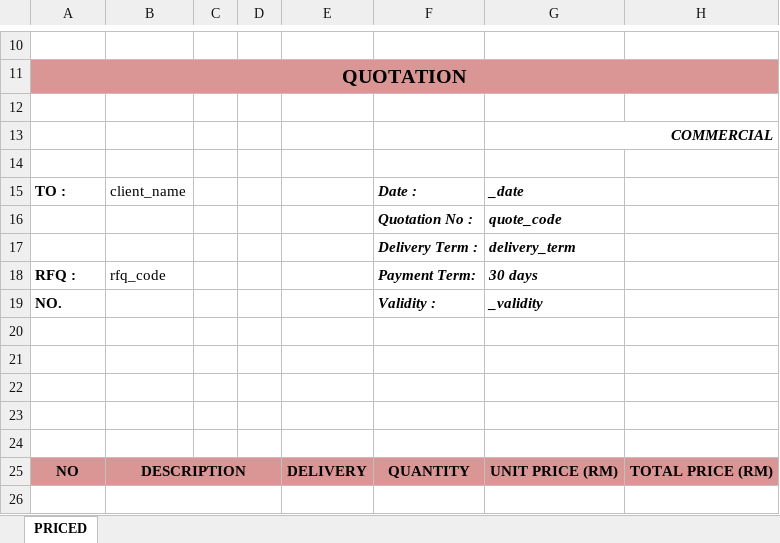
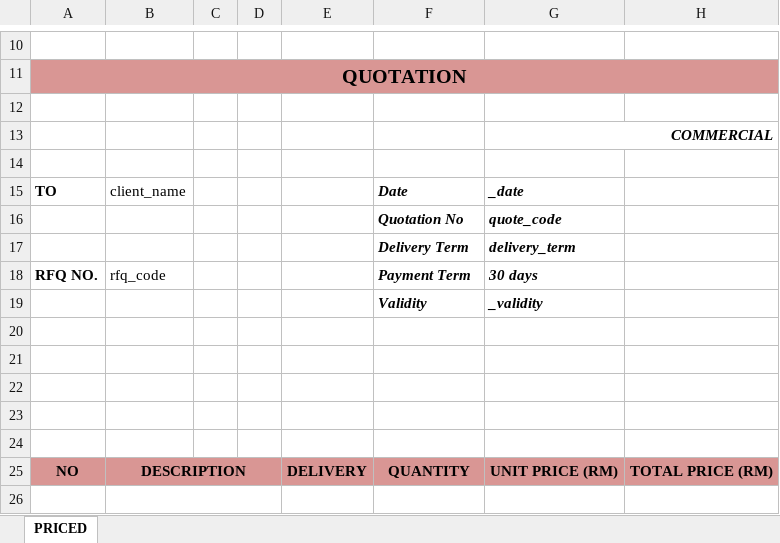
Before and after one commit to Muzhahir/RFQ-Generator-Beta-Version, an Excel workbook: RFQ Generator Beta Version/Templates/CG TEMPLATE.xlsx, sheet PRICED, drawn as a sheet; only a part is shown, gaps mark what is left out; values as stored, in another font and other column widths than the file's, no borders; charts and pictures not drawn; the diff names each change by its address in the sheet, - before the commit and + after, or states it on an @@ line.

```diff
--- a/RFQ Generator Beta Version/Templates/CG TEMPLATE.xlsx (sheet PRICED)
+++ b/RFQ Generator Beta Version/Templates/CG TEMPLATE.xlsx (sheet PRICED)
-A15: TO :
+A15: TO
-F15: Date :
+F15: Date
-F16: Quotation No :
+F16: Quotation No
-F17: Delivery Term :
+F17: Delivery Term
-A18: RFQ :
+A18: RFQ NO.
-F18: Payment Term:
+F18: Payment Term
-A19: NO.
+A19: (empty)
-F19: Validity :
+F19: Validity
```
Also changed, not shown: charts or pictures, RFQ Generator Beta Version/Templates/OGIT TEMPLATE.xlsx, RFQ Generator Beta Version/Templates/PO TEMPLATE.xlsx, 7 other files.
